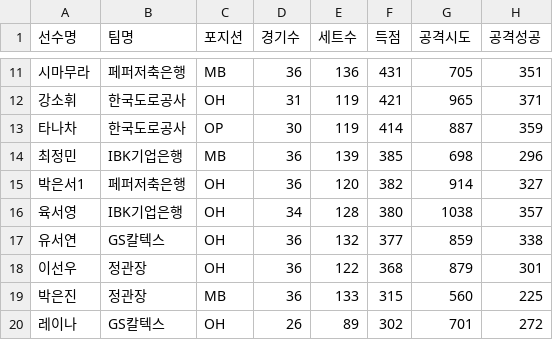
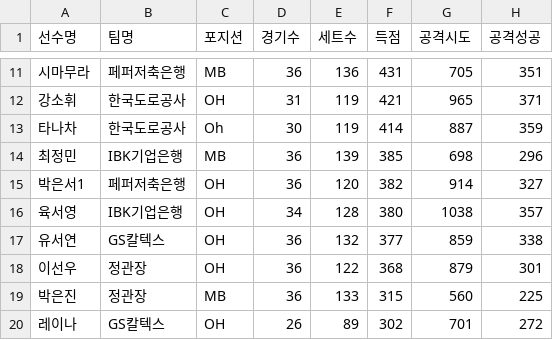
Before and after one commit to from237/kovo, a CSV file: kovo_FINAL_MERGED_DB.csv, drawn as a sheet; only a part is shown, gaps mark what is left out; the diff names each change by its address in the sheet, - before the commit and + after, or states it on an @@ line.

Commit message:
Update kovo_FINAL_MERGED_DB.csv

```diff
--- a/kovo_FINAL_MERGED_DB.csv
+++ b/kovo_FINAL_MERGED_DB.csv
-C13 (포지션): OP
+C13 (포지션): Oh
```
